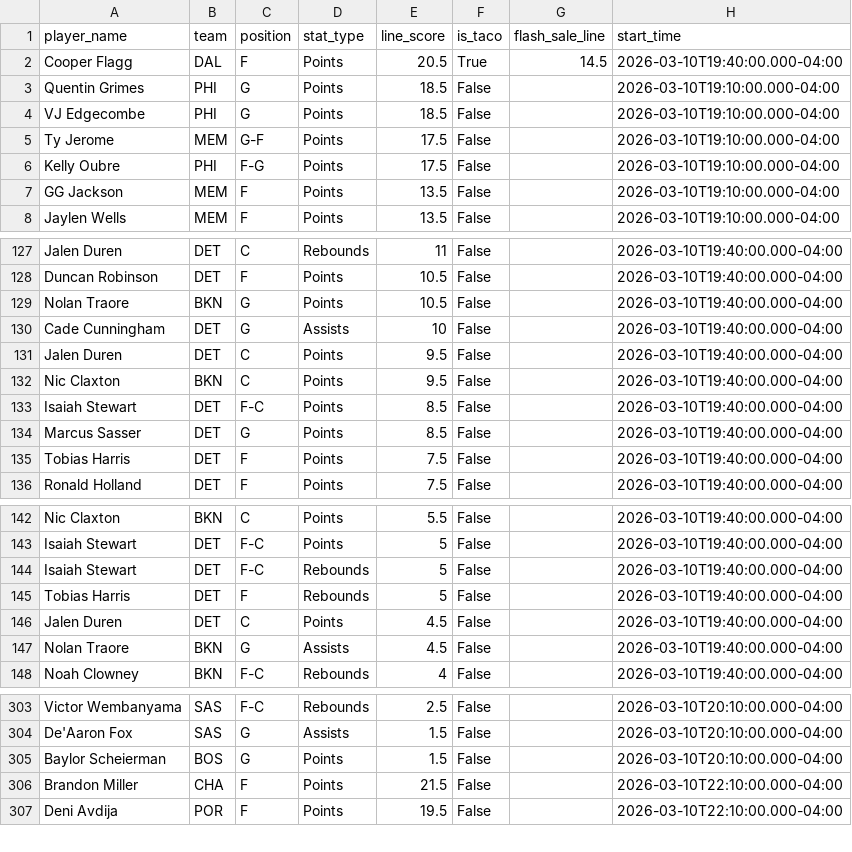
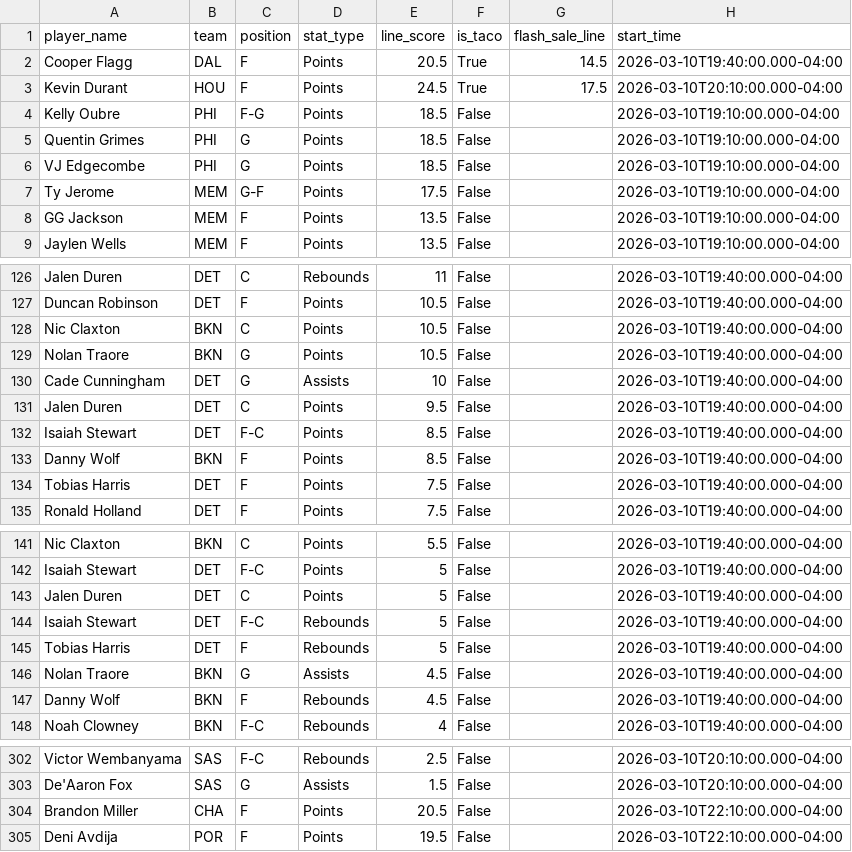
Before and after one commit to sarjent/pps, a CSV file: lineups.csv, drawn as a sheet; only a part is shown, gaps mark what is left out; the diff covers the shown part only.

```diff
--- a/lineups.csv
+++ b/lineups.csv
@@ -2,2 +2,4 @@ player_name,team,position,stat_type,line_score,is_taco,flash_sale_line,start_tim
 Cooper Flagg,DAL,F,Points,20.5,True,14.5,2026-03-10T19:40:00.000-04:00
+Kevin Durant,HOU,F,Points,24.5,True,17.5,2026-03-10T20:10:00.000-04:00
+Kelly Oubre,PHI,F-G,Points,18.5,False,,2026-03-10T19:10:00.000-04:00
 Quentin Grimes,PHI,G,Points,18.5,False,,2026-03-10T19:10:00.000-04:00
@@ -5,3 +7,2 @@ VJ Edgecombe,PHI,G,Points,18.5,False,,2026-03-10T19:10:00.000-04:00
 Ty Jerome,MEM,G-F,Points,17.5,False,,2026-03-10T19:10:00.000-04:00
-Kelly Oubre,PHI,F-G,Points,17.5,False,,2026-03-10T19:10:00.000-04:00
 GG Jackson,MEM,F,Points,13.5,False,,2026-03-10T19:10:00.000-04:00
@@ -128,2 +127,3 @@ Jalen Duren,DET,C,Rebounds,11,False,,2026-03-10T19:40:00.000-04:00
 Duncan Robinson,DET,F,Points,10.5,False,,2026-03-10T19:40:00.000-04:00
+Nic Claxton,BKN,C,Points,10.5,False,,2026-03-10T19:40:00.000-04:00
 Nolan Traore,BKN,G,Points,10.5,False,,2026-03-10T19:40:00.000-04:00
@@ -131,5 +131,4 @@ Cade Cunningham,DET,G,Assists,10,False,,2026-03-10T19:40:00.000-04:00
 Jalen Duren,DET,C,Points,9.5,False,,2026-03-10T19:40:00.000-04:00
-Nic Claxton,BKN,C,Points,9.5,False,,2026-03-10T19:40:00.000-04:00
 Isaiah Stewart,DET,F-C,Points,8.5,False,,2026-03-10T19:40:00.000-04:00
-Marcus Sasser,DET,G,Points,8.5,False,,2026-03-10T19:40:00.000-04:00
+Danny Wolf,BKN,F,Points,8.5,False,,2026-03-10T19:40:00.000-04:00
 Tobias Harris,DET,F,Points,7.5,False,,2026-03-10T19:40:00.000-04:00
@@ -143,6 +142,7 @@ Nic Claxton,BKN,C,Points,5.5,False,,2026-03-10T19:40:00.000-04:00
 Isaiah Stewart,DET,F-C,Points,5,False,,2026-03-10T19:40:00.000-04:00
+Jalen Duren,DET,C,Points,5,False,,2026-03-10T19:40:00.000-04:00
 Isaiah Stewart,DET,F-C,Rebounds,5,False,,2026-03-10T19:40:00.000-04:00
 Tobias Harris,DET,F,Rebounds,5,False,,2026-03-10T19:40:00.000-04:00
-Jalen Duren,DET,C,Points,4.5,False,,2026-03-10T19:40:00.000-04:00
 Nolan Traore,BKN,G,Assists,4.5,False,,2026-03-10T19:40:00.000-04:00
+Danny Wolf,BKN,F,Rebounds,4.5,False,,2026-03-10T19:40:00.000-04:00
 Noah Clowney,BKN,F-C,Rebounds,4,False,,2026-03-10T19:40:00.000-04:00
@@ -304,4 +303,3 @@ Victor Wembanyama,SAS,F-C,Rebounds,2.5,False,,2026-03-10T20:10:00.000-04:00
 De'Aaron Fox,SAS,G,Assists,1.5,False,,2026-03-10T20:10:00.000-04:00
-Baylor Scheierman,BOS,G,Points,1.5,False,,2026-03-10T20:10:00.000-04:00
-Brandon Miller,CHA,F,Points,21.5,False,,2026-03-10T22:10:00.000-04:00
+Brandon Miller,CHA,F,Points,20.5,False,,2026-03-10T22:10:00.000-04:00
 Deni Avdija,POR,F,Points,19.5,False,,2026-03-10T22:10:00.000-04:00
```
Also changed, not shown: 2 added rows and 4 removed rows elsewhere in this file, 2 other files.
